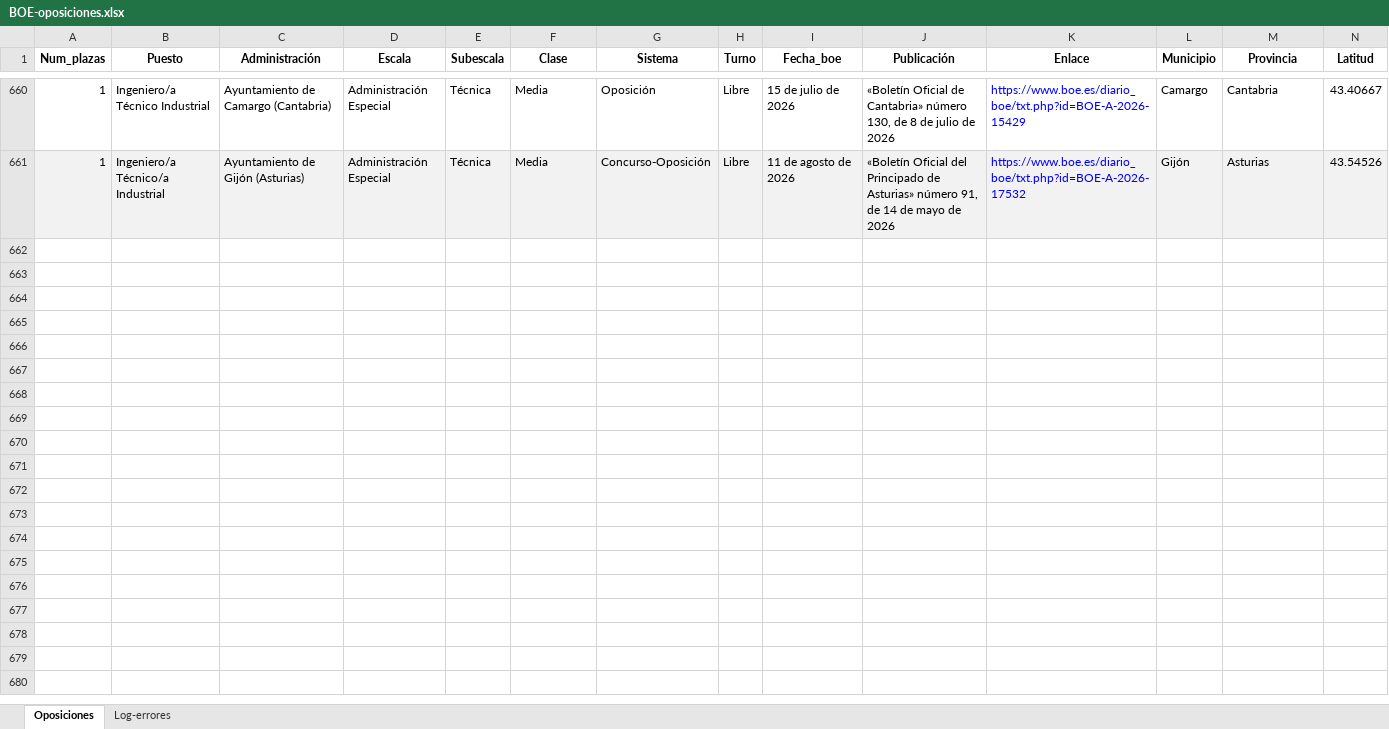
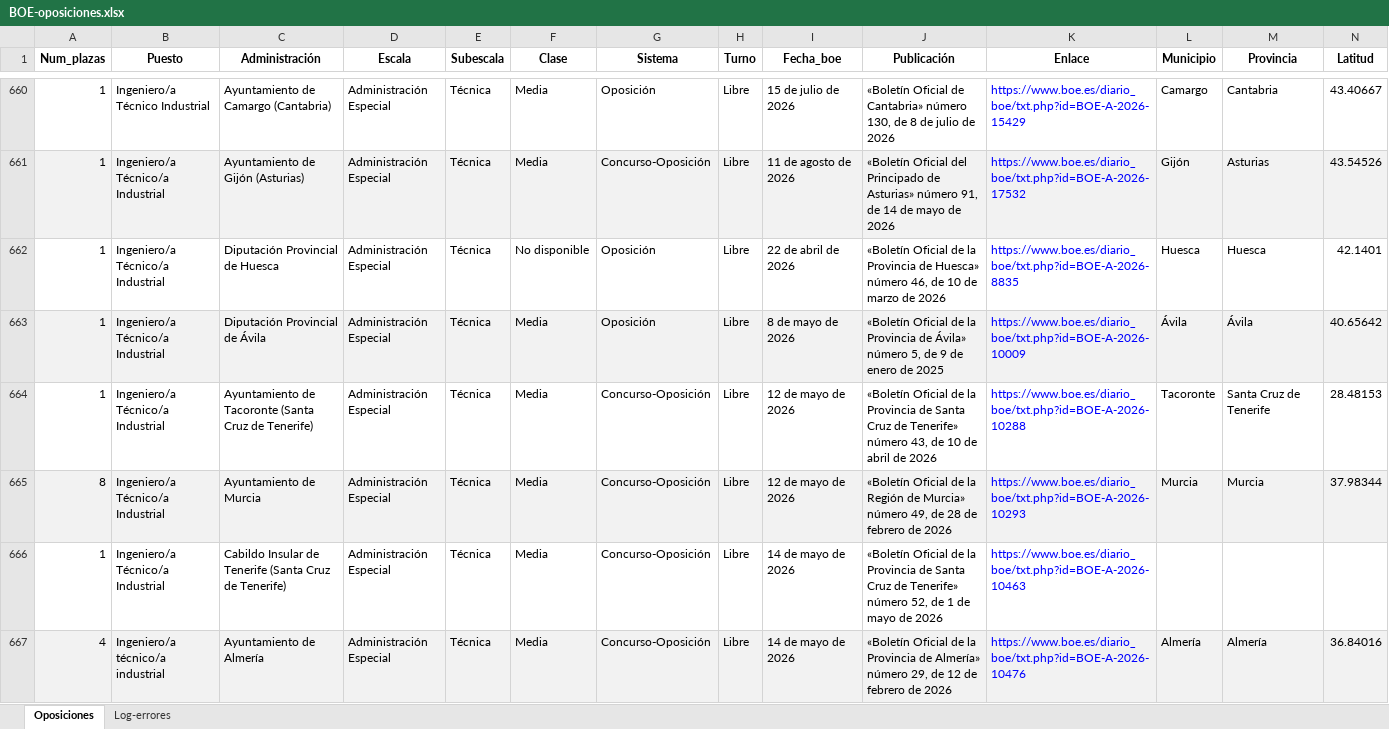
Before and after one commit to sesaba23/ope-boe-scraping, an Excel workbook: BOE-oposiciones.xlsx, sheet Oposiciones, drawn as a sheet; only a part is shown, gaps mark what is left out; values as stored, in another font and other column widths than the file's, no borders; rows hold the shown columns only; the diff covers the shown part only; the diff names each change by its address in the sheet, - before the commit and + after, or states it on an @@ line.

```diff
--- a/BOE-oposiciones.xlsx (sheet Oposiciones)
+++ b/BOE-oposiciones.xlsx (sheet Oposiciones)
+row 662: 1 | Ingeniero/a Técnico/a Industrial | Diputación Provincial de Huesca | Administración Especial | Técnica | No disponible | Oposición | Libre | 22 de abril de 2026 | «Boletín Oficial de la Provincia de Huesca» número 46, de 10 de marzo de 2026 | https://www.boe.es/diario_boe/txt.php?id=BOE-A-2026-8835 | Huesca | Huesca | 42.1401
+row 663: 1 | Ingeniero/a Técnico/a Industrial | Diputación Provincial de Ávila | Administración Especial | Técnica | Media | Oposición | Libre | 8 de mayo de 2026 | «Boletín Oficial de la Provincia de Ávila» número 5, de 9 de enero de 2025 | https://www.boe.es/diario_boe/txt.php?id=BOE-A-2026-10009 | Ávila | Ávila | 40.65642
+row 664: 1 | Ingeniero/a Técnico/a Industrial | Ayuntamiento de Tacoronte (Santa Cruz de Tenerife) | Administración Especial | Técnica | Media | Concurso-Oposición | Libre | 12 de mayo de 2026 | «Boletín Oficial de la Provincia de Santa Cruz de Tenerife» número 43, de 10 de abril de 2026 | https://www.boe.es/diario_boe/txt.php?id=BOE-A-2026-10288 | Tacoronte | Santa Cruz de Tenerife | 28.48153
+row 665: 8 | Ingeniero/a Técnico/a Industrial | Ayuntamiento de Murcia | Administración Especial | Técnica | Media | Concurso-Oposición | Libre | 12 de mayo de 2026 | «Boletín Oficial de la Región de Murcia» número 49, de 28 de febrero de 2026 | https://www.boe.es/diario_boe/txt.php?id=BOE-A-2026-10293 | Murcia | Murcia | 37.98344
+row 666: 1 | Ingeniero/a Técnico/a Industrial | Cabildo Insular de Tenerife (Santa Cruz de Tenerife) | Administración Especial | Técnica | Media | Concurso-Oposición | Libre | 14 de mayo de 2026 | «Boletín Oficial de la Provincia de Santa Cruz de Tenerife» número 52, de 1 de mayo de 2026 | https://www.boe.es/diario_boe/txt.php?id=BOE-A-2026-10463
+row 667: 4 | Ingeniero/a técnico/a industrial | Ayuntamiento de Almería | Administración Especial | Técnica | Media | Concurso-Oposición | Libre | 14 de mayo de 2026 | «Boletín Oficial de la Provincia de Almería» número 29, de 12 de febrero de 2026 | https://www.boe.es/diario_boe/txt.php?id=BOE-A-2026-10476 | Almería | Almería | 36.84016
```
Also changed, not shown: 6 added rows elsewhere in this sheet, 2 other files.
